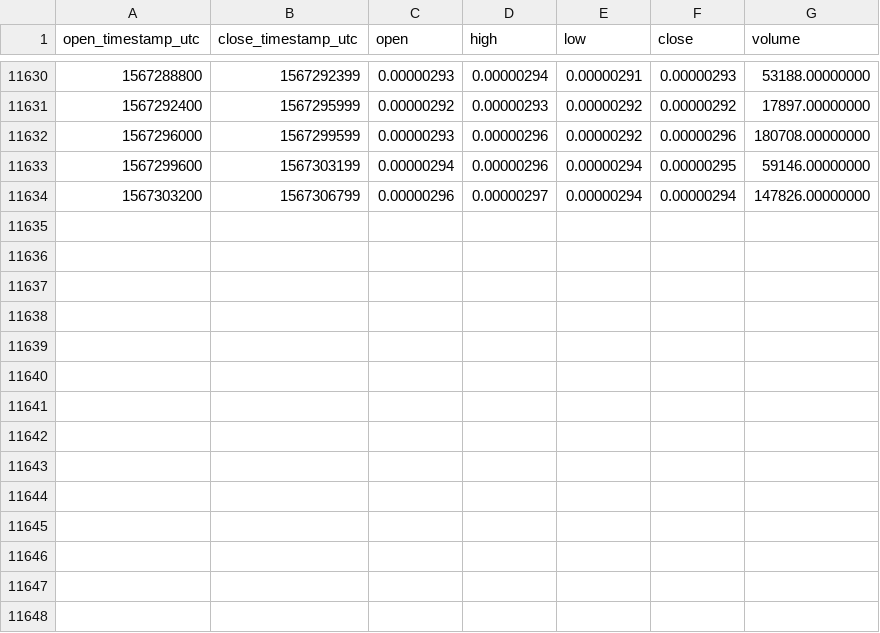
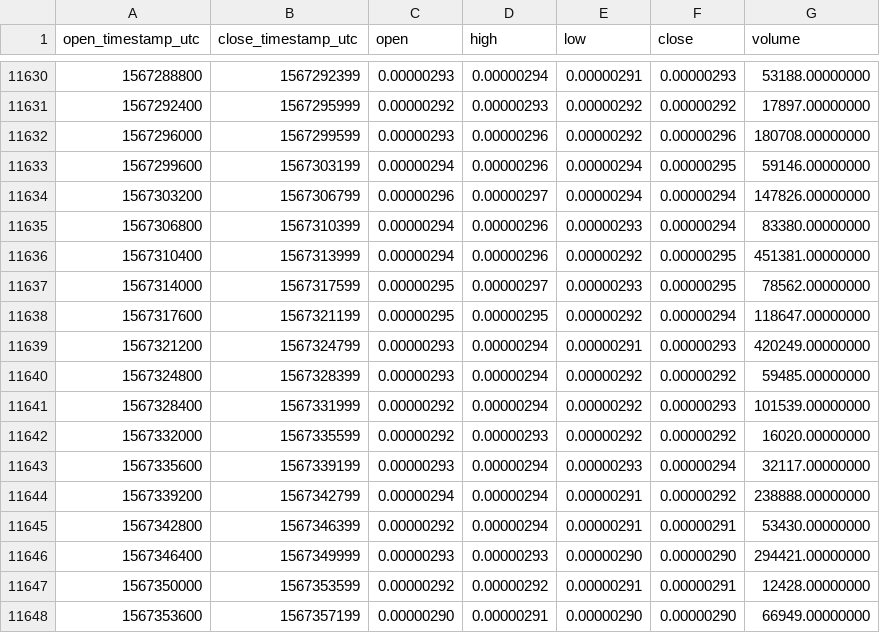
Before and after one commit to cryptobigbro/binance-LOOMBTC, a CSV file: binance-LOOMBTC-1h.csv, drawn as a sheet; only a part is shown, gaps mark what is left out; the diff names each change by its address in the sheet, - before the commit and + after, or states it on an @@ line.

Commit message:
Update OHLCV data.

```diff
--- a/binance-LOOMBTC-1h.csv
+++ b/binance-LOOMBTC-1h.csv
+row 11635: 1567306800 | 1567310399 | 0.00000294 | 0.00000296 | 0.00000293 | 0.00000294 | 83380.00000000
+row 11636: 1567310400 | 1567313999 | 0.00000294 | 0.00000296 | 0.00000292 | 0.00000295 | 451381.00000000
+row 11637: 1567314000 | 1567317599 | 0.00000295 | 0.00000297 | 0.00000293 | 0.00000295 | 78562.00000000
+row 11638: 1567317600 | 1567321199 | 0.00000295 | 0.00000295 | 0.00000292 | 0.00000294 | 118647.00000000
+row 11639: 1567321200 | 1567324799 | 0.00000293 | 0.00000294 | 0.00000291 | 0.00000293 | 420249.00000000
+row 11640: 1567324800 | 1567328399 | 0.00000293 | 0.00000294 | 0.00000292 | 0.00000292 | 59485.00000000
+row 11641: 1567328400 | 1567331999 | 0.00000292 | 0.00000294 | 0.00000292 | 0.00000293 | 101539.00000000
+row 11642: 1567332000 | 1567335599 | 0.00000292 | 0.00000293 | 0.00000292 | 0.00000292 | 16020.00000000
+row 11643: 1567335600 | 1567339199 | 0.00000293 | 0.00000294 | 0.00000293 | 0.00000294 | 32117.00000000
+row 11644: 1567339200 | 1567342799 | 0.00000294 | 0.00000294 | 0.00000291 | 0.00000292 | 238888.00000000
+row 11645: 1567342800 | 1567346399 | 0.00000292 | 0.00000294 | 0.00000291 | 0.00000291 | 53430.00000000
+row 11646: 1567346400 | 1567349999 | 0.00000293 | 0.00000293 | 0.00000290 | 0.00000290 | 294421.00000000
+row 11647: 1567350000 | 1567353599 | 0.00000292 | 0.00000292 | 0.00000291 | 0.00000291 | 12428.00000000
+row 11648: 1567353600 | 1567357199 | 0.00000290 | 0.00000291 | 0.00000290 | 0.00000290 | 66949.00000000
```
